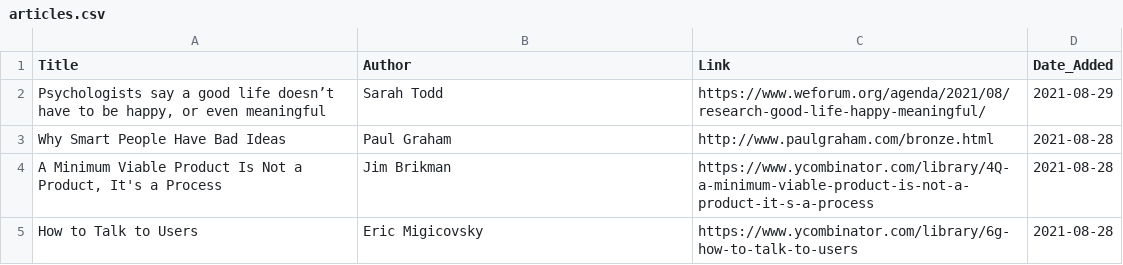
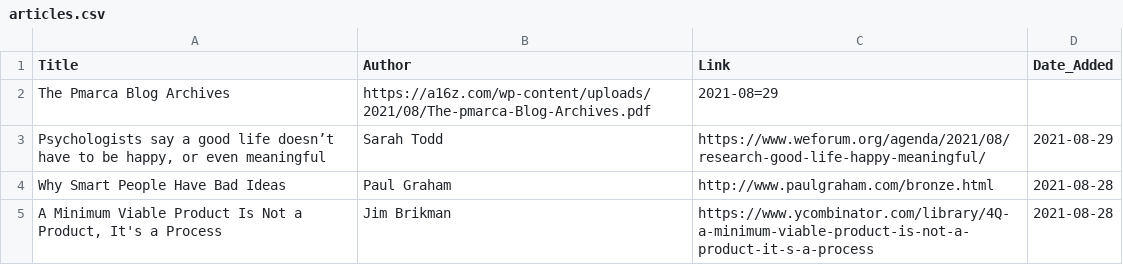
Before and after one commit to jacechua/infinite-library-babel, a CSV file: articles.csv, drawn as a sheet; only a part is shown; the shorter side is filled out with more unchanged rows; the diff names each change by its address in the sheet, - before the commit and + after, or states it on an @@ line.

Commit message:
Update articles.csv

```diff
--- a/articles.csv
+++ b/articles.csv
+row 2: The Pmarca Blog Archives | https://a16z.com/wp-content/uploads/2021/08/The-pmarca-Blog-Archives.pdf | 2021-08=29
```
